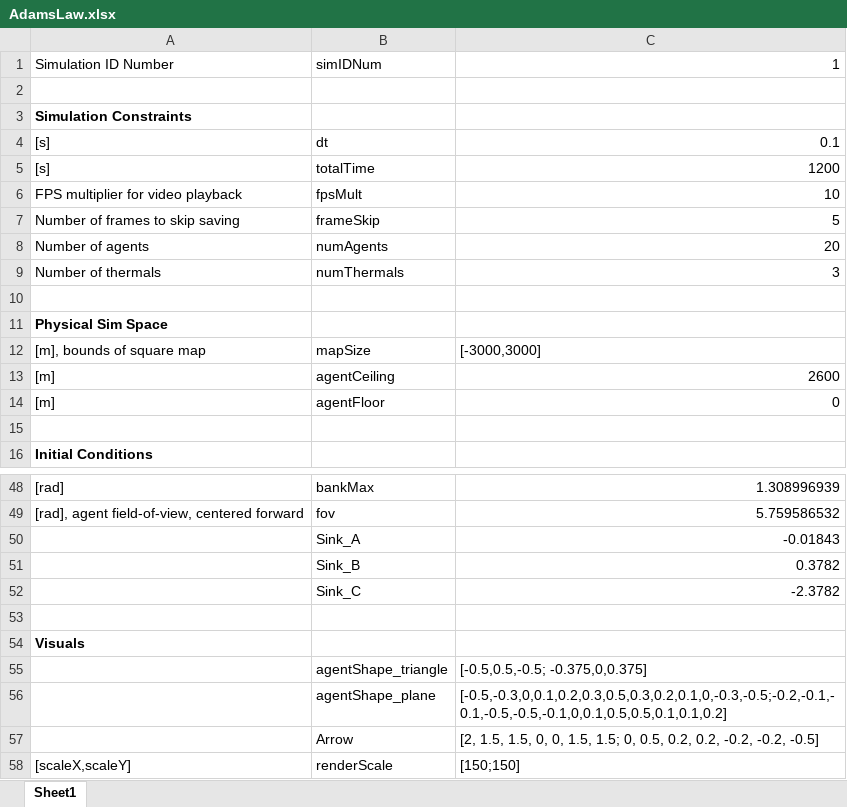
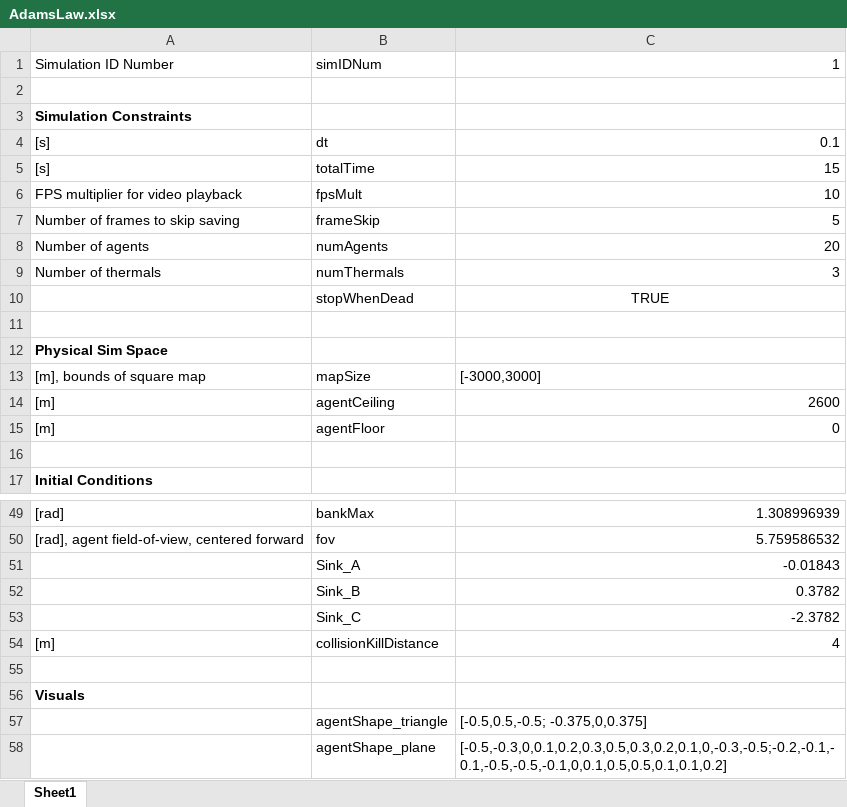
Before and after one commit to wvu-robotics/REU_MatlabSim, an Excel workbook: matlab/REU_2022/Topic_3_Soaring/Sim Draft 1/Code of Laws/AdamsLaw.xlsx, sheet Sheet1, drawn as a sheet; only a part is shown, gaps mark what is left out; the shorter side is filled out with more unchanged rows; values as stored, in another font and other column widths than the file's, no borders; the diff names each change by its address in the sheet, - before the commit and + after, or states it on an @@ line.

Commit message:
Big change with MasterScriptAdam which now uses Excel SimLaw and MainScriptFunction

```diff
--- a/matlab/REU_2022/Topic_3_Soaring/Sim Draft 1/Code of Laws/AdamsLaw.xlsx (sheet Sheet1)
+++ b/matlab/REU_2022/Topic_3_Soaring/Sim Draft 1/Code of Laws/AdamsLaw.xlsx (sheet Sheet1)
-C5: 1200
+C5: 15
+row 10:  | stopWhenDead | TRUE
+row 54: [m] | collisionKillDistance | 4
```
Also changed, not shown: 4 other files.
